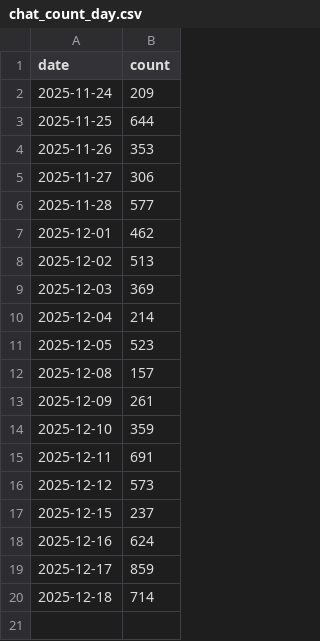
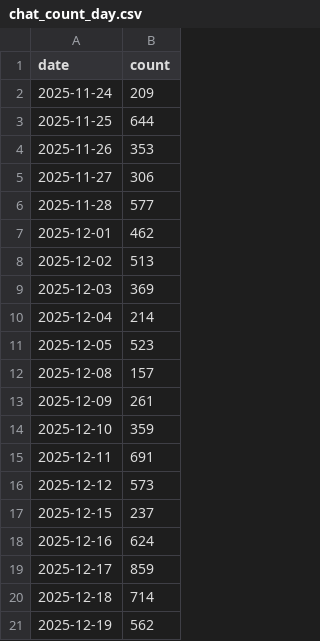
Before and after one commit to Jackdream/Finance-Topic, a CSV file: data/chat_count_day.csv, drawn as a sheet.

```diff
--- a/data/chat_count_day.csv
+++ b/data/chat_count_day.csv
@@ -20 +20,2 @@ date,count
 2025-12-18,714
+2025-12-19,562
```
Also changed, not shown: data/gold_price.csv, 2 other files.
